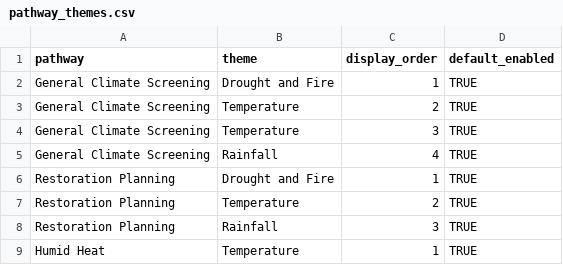
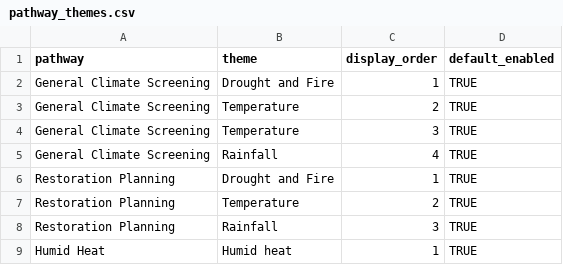
Before and after one commit to ColinM1966/Climate-risk-screening-app, a CSV file: config/pathway_themes.csv, drawn as a sheet.

Commit message:
Update pathway_themes.csv

```diff
--- a/config/pathway_themes.csv
+++ b/config/pathway_themes.csv
@@ -8,2 +8,2 @@ Restoration Planning,Temperature,2,TRUE
 Restoration Planning,Rainfall,3,TRUE
-Humid Heat,Temperature,1,TRUE
+Humid Heat,Humid heat,1,TRUE
```
